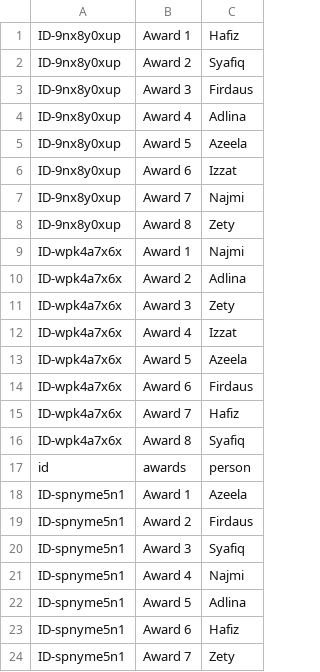
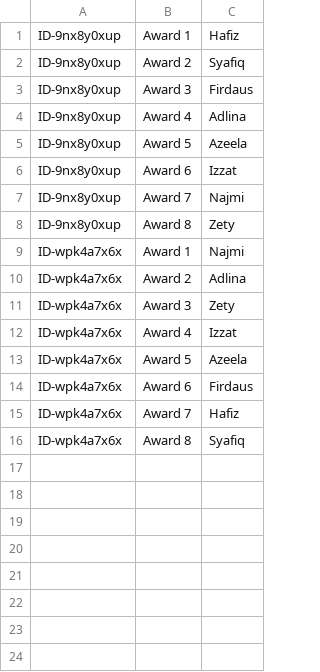
Before and after one commit to booluckgmie/prototype, a CSV file: awards.csv, drawn as a sheet; the diff names each change by its address in the sheet, - before the commit and + after, or states it on an @@ line.

Commit message:
Update awards.csv

```diff
--- a/awards.csv
+++ b/awards.csv
-row 17: id | awards | person
-row 18: ID-spnyme5n1 | Award 1 | Azeela
-row 19: ID-spnyme5n1 | Award 2 | Firdaus
-row 20: ID-spnyme5n1 | Award 3 | Syafiq
-row 21: ID-spnyme5n1 | Award 4 | Najmi
-row 22: ID-spnyme5n1 | Award 5 | Adlina
-row 23: ID-spnyme5n1 | Award 6 | Hafiz
-row 24: ID-spnyme5n1 | Award 7 | Zety
```
